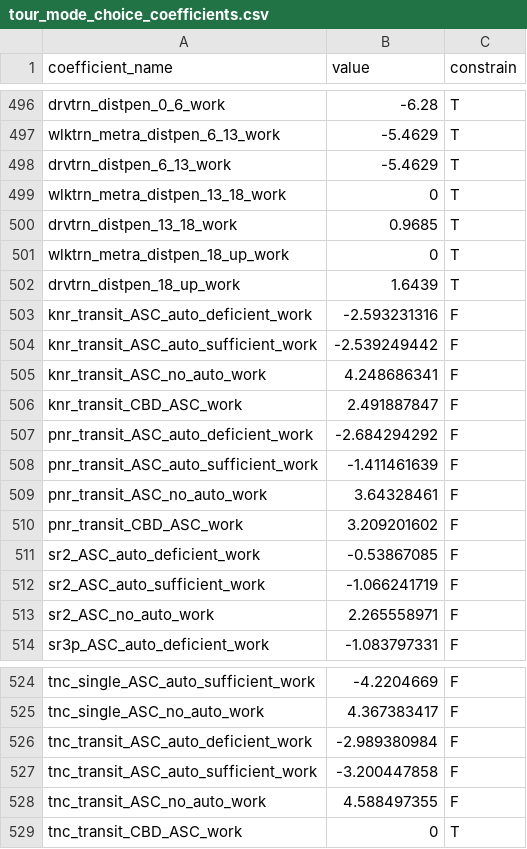
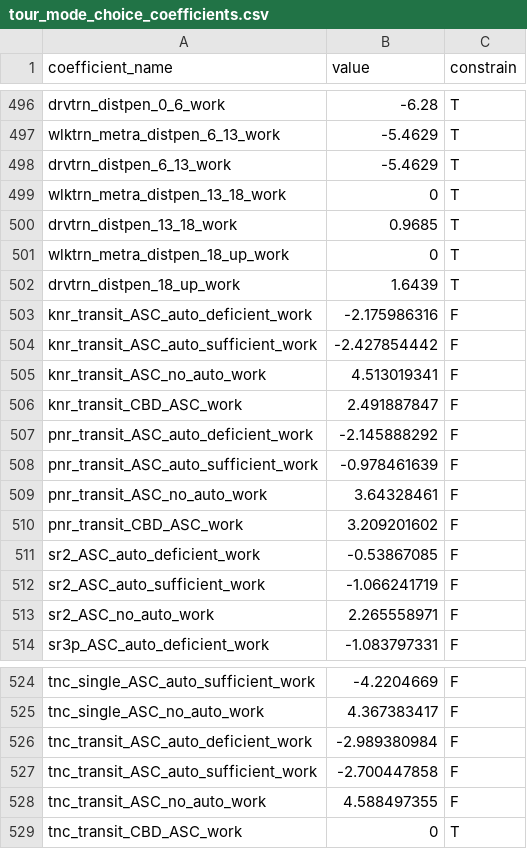
Before and after one commit to CMAP-REPOS/cmap_abm, a CSV file: activitysim/configs/tour_mode_choice_coefficients.csv, drawn as a sheet; only a part is shown, gaps mark what is left out.

```diff
--- a/activitysim/configs/tour_mode_choice_coefficients.csv
+++ b/activitysim/configs/tour_mode_choice_coefficients.csv
@@ -502,8 +502,8 @@ wlktrn_metra_distpen_18_up_work,0,T
 drvtrn_distpen_18_up_work,1.6439,T
-knr_transit_ASC_auto_deficient_work,-2.593231316,F
-knr_transit_ASC_auto_sufficient_work,-2.539249442,F
-knr_transit_ASC_no_auto_work,4.248686341,F
+knr_transit_ASC_auto_deficient_work,-2.175986316,F
+knr_transit_ASC_auto_sufficient_work,-2.427854442,F
+knr_transit_ASC_no_auto_work,4.513019341,F
 knr_transit_CBD_ASC_work,2.491887847,F
-pnr_transit_ASC_auto_deficient_work,-2.684294292,F
-pnr_transit_ASC_auto_sufficient_work,-1.411461639,F
+pnr_transit_ASC_auto_deficient_work,-2.145888292,F
+pnr_transit_ASC_auto_sufficient_work,-0.978461639,F
 pnr_transit_ASC_no_auto_work,3.64328461,F
@@ -526,3 +526,3 @@ tnc_single_ASC_no_auto_work,4.367383417,F
 tnc_transit_ASC_auto_deficient_work,-2.989380984,F
-tnc_transit_ASC_auto_sufficient_work,-3.200447858,F
+tnc_transit_ASC_auto_sufficient_work,-2.700447858,F
 tnc_transit_ASC_no_auto_work,4.588497355,F
```
Also changed, not shown: 1 other file.
